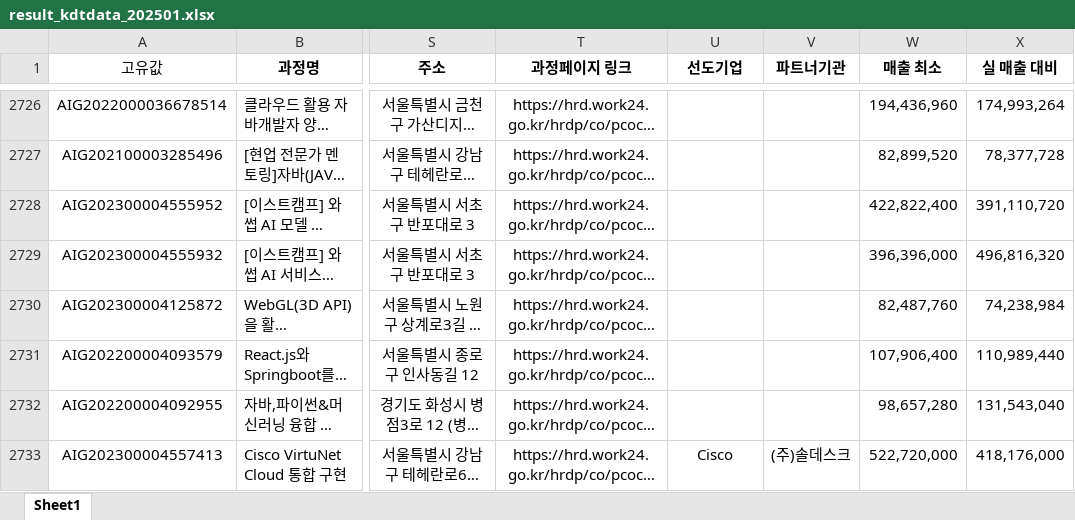
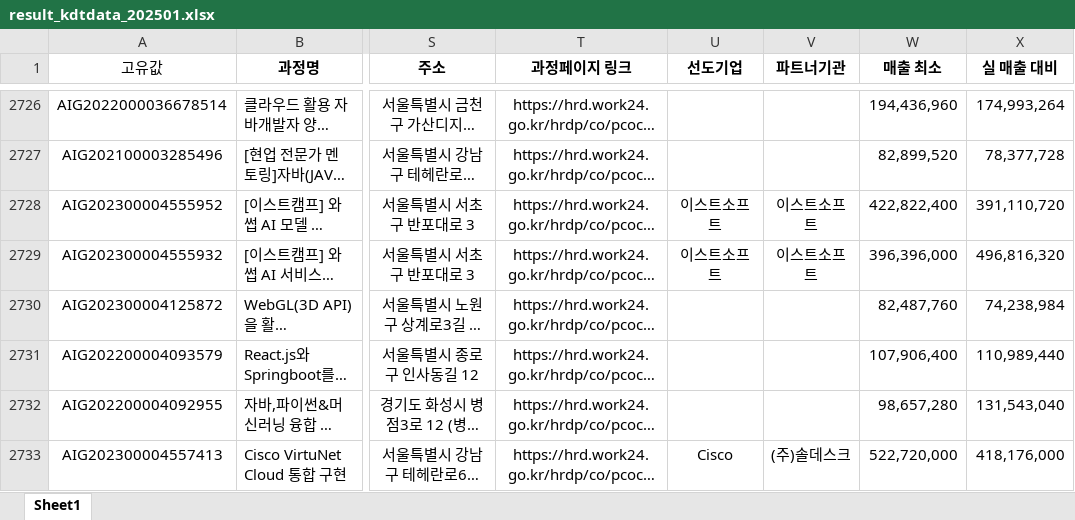
Before and after one commit to yulechestnuts/KDT_Dataset, an Excel workbook: result_kdtdata_202501.xlsx, sheet Sheet1, drawn as a sheet; only a part is shown, gaps mark what is left out; long unchanged cells end in …; values as stored, in another font and other column widths than the file's, no borders; the diff covers the shown part only; the diff names each change by its address in the sheet, - before the commit and + after, or states it on an @@ line.

```diff
--- a/result_kdtdata_202501.xlsx (sheet Sheet1)
+++ b/result_kdtdata_202501.xlsx (sheet Sheet1)
-U2728:U2729 (선도기업): (empty)
+U2728:U2729 (선도기업): 이스트소프트
-V2728:V2729 (파트너기관): (empty)
+V2728:V2729 (파트너기관): 이스트소프트
```
Also changed, not shown: 216 edited cells elsewhere in this sheet, 1 other file.
